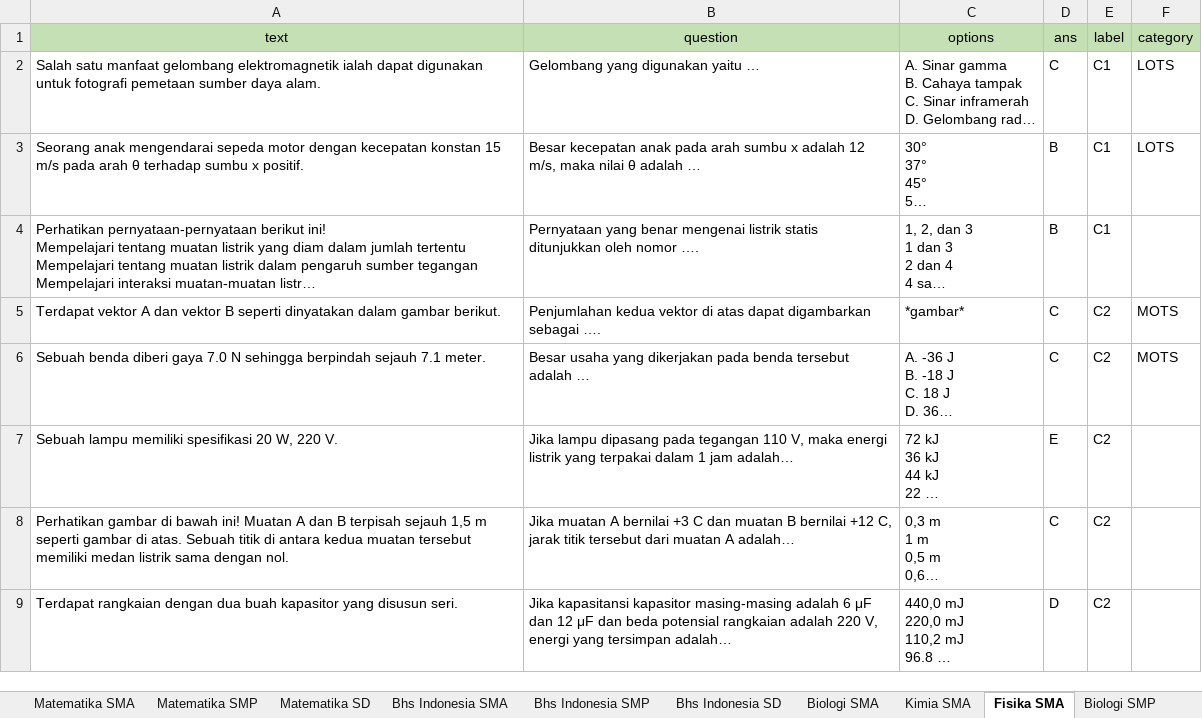
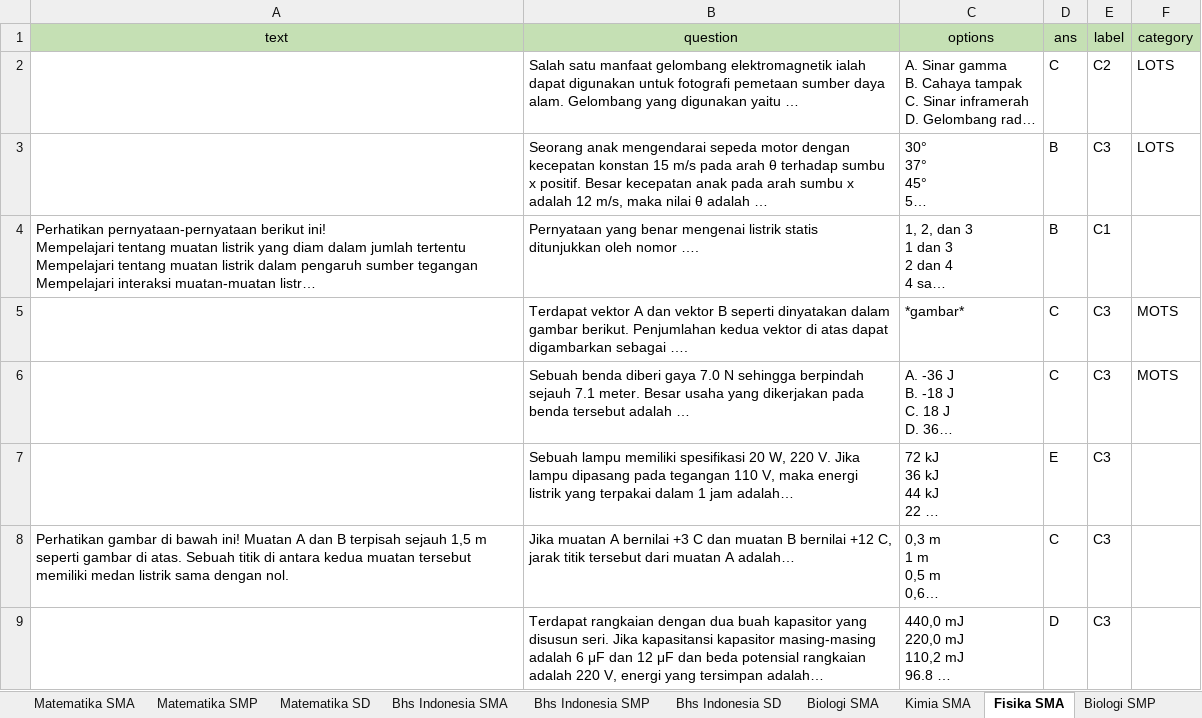
Before and after one commit to prawiraadam/finalproject, an Excel workbook: data/data_dump_spellchecked.xlsx, sheet Fisika SMA, drawn as a sheet; only a part is shown; long unchanged cells end in …; values as stored, in another font and other column widths than the file's, no borders; the diff covers the shown part only; the diff names each change by its address in the sheet, - before the commit and + after, or states it on an @@ line.

Commit message:
Validate labelling

```diff
--- a/data/data_dump_spellchecked.xlsx (sheet Fisika SMA)
+++ b/data/data_dump_spellchecked.xlsx (sheet Fisika SMA)
-A2 (text): Salah satu manfaat gelombang elektromagnetik ialah dapat digunakan untuk fotografi pemetaan sumber daya alam.
+A2 (text): (empty)
-B2 (question): Gelombang yang…
+B2 (question): Salah satu manfaat gelombang elektromagnetik ialah dapat digunakan untuk fotografi pemetaan sumber daya alam. Gelombang yang…
-E2 (label): C1
+E2 (label): C2
-A3 (text): Seorang anak mengendarai sepeda motor dengan kecepatan konstan 15 m/s pada arah θ terhadap sumbu x positif.
+A3 (text): (empty)
-B3 (question): Besar kecepatan…
+B3 (question): Seorang anak mengendarai sepeda motor dengan kecepatan konstan 15 m/s pada arah θ terhadap sumbu x positif. Besar kecepatan…
-E3 (label): C1
+E3 (label): C3
-A5 (text): Terdapat vektor A dan vektor B seperti dinyatakan dalam gambar berikut.
+A5 (text): (empty)
-B5 (question): Penjumlahan kedua…
+B5 (question): Terdapat vektor A dan vektor B seperti dinyatakan dalam gambar berikut. Penjumlahan kedua…
-E5:E9 (label): C2
+E5:E9 (label): C3
-A6 (text): Sebuah benda diberi gaya 7.0 N sehingga berpindah sejauh 7.1 meter.
+A6 (text): (empty)
-B6 (question): Besar usaha…
+B6 (question): Sebuah benda diberi gaya 7.0 N sehingga berpindah sejauh 7.1 meter. Besar usaha…
-A7 (text): Sebuah lampu memiliki spesifikasi 20 W, 220 V.
+A7 (text): (empty)
-B7 (question): Jika lampu…
+B7 (question): Sebuah lampu memiliki spesifikasi 20 W, 220 V. Jika lampu…
-A9 (text): Terdapat rangkaian dengan dua buah kapasitor yang disusun seri.
+A9 (text): (empty)
-B9 (question): Jika kapasitansi…
+B9 (question): Terdapat rangkaian dengan dua buah kapasitor yang disusun seri. Jika kapasitansi…
```
Also changed, not shown: 1 added row, 1 removed row and 19 edited cells elsewhere in this sheet, sheet Bhs Indonesia SMP, sheet Kimia SMA, sheet Bhs Indonesia SMA, sheet Biologi SMA, sheet Matematika SD.
